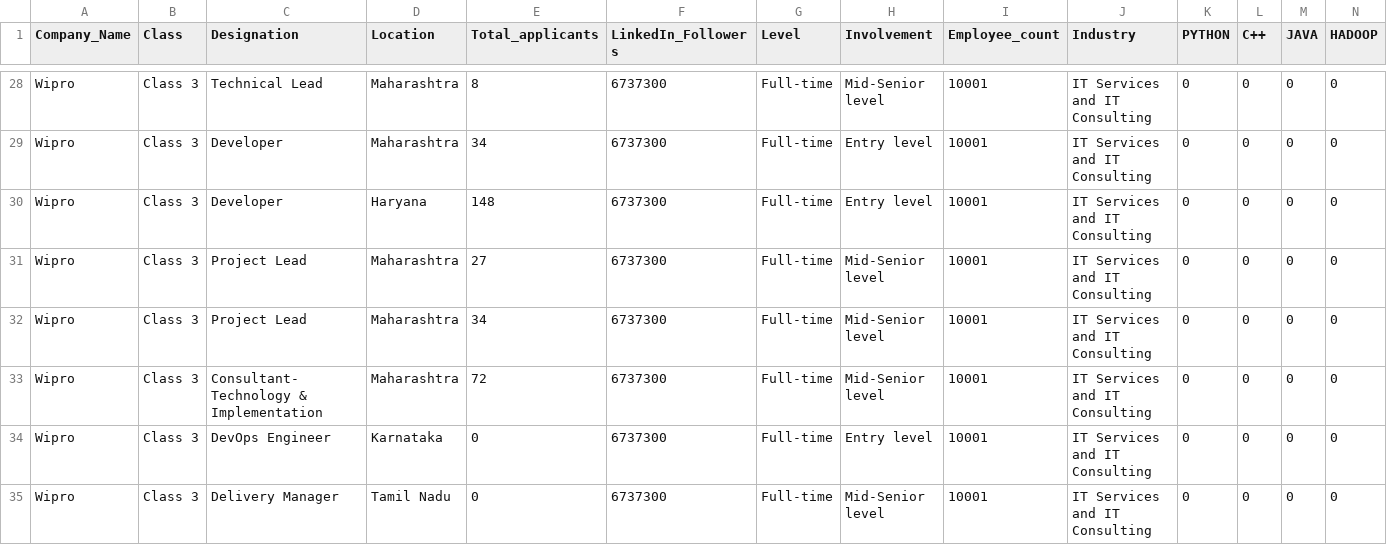
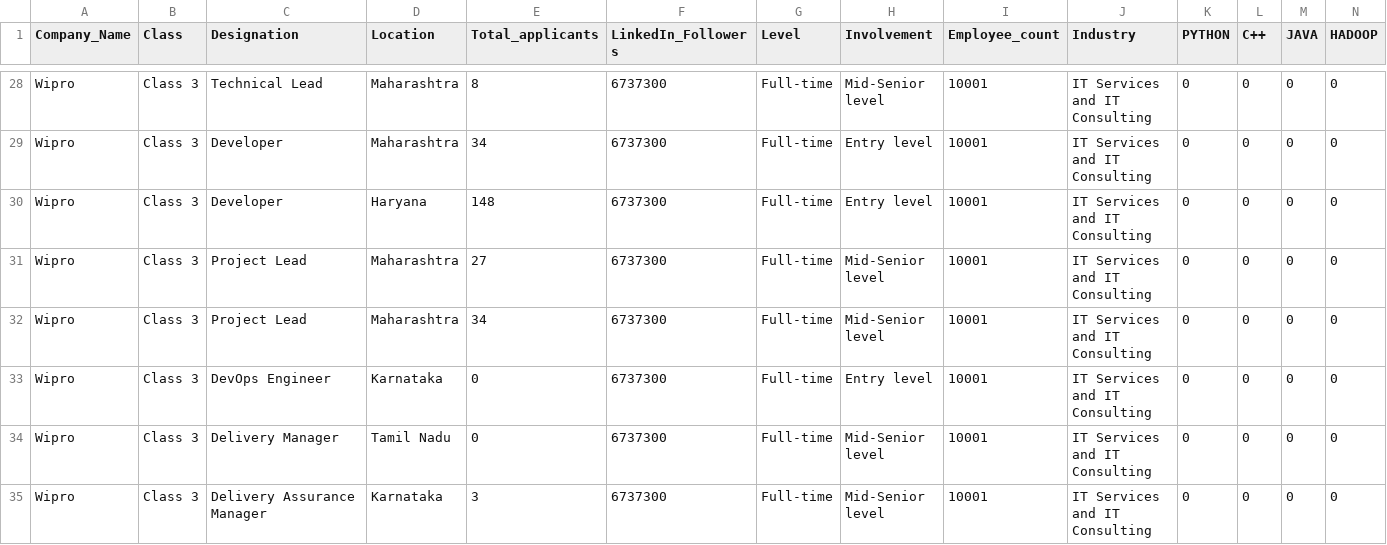
Before and after one commit to Jhonnatan7br/LinkedIn-Tech, a CSV file: LinkedIn Tech jobs - Informatic and Telecoms.csv, drawn as a sheet; only a part is shown, gaps mark what is left out; the shorter side is filled out with more unchanged rows; rows hold the shown columns only; the diff names each change by its address in the sheet, - before the commit and + after, or states it on an @@ line.

Commit message:
Update LinkedIn Tech jobs - Informatic and Telecoms.csv

```diff
--- a/LinkedIn Tech jobs - Informatic and Telecoms.csv
+++ b/LinkedIn Tech jobs - Informatic and Telecoms.csv
-row 33: Wipro | Class 3 | Consultant-Technology & Implementation | Maharashtra | 72 | 6737300 | Full-time | Mid-Senior level | 10001 | IT Services and IT Consulting | 0 | 0 | 0 | 0
```
